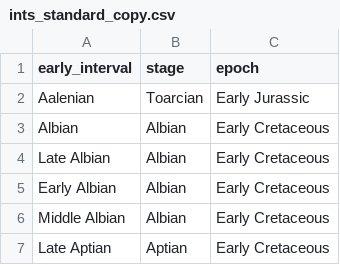
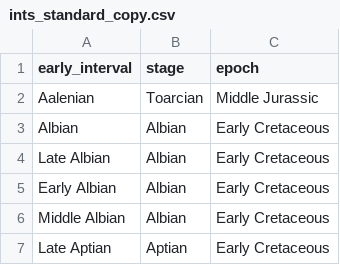
Before and after one commit to CaGrether/Pterosaurs, a CSV file: Data/Input/ints_standard_copy.csv, drawn as a sheet; only a part is shown.

```diff
--- a/Data/Input/ints_standard_copy.csv
+++ b/Data/Input/ints_standard_copy.csv
@@ -1,3 +1,3 @@
 early_interval;stage;epoch
-Aalenian;Toarcian;Early Jurassic
+Aalenian;Toarcian;Middle Jurassic
 Albian;Albian;Early Cretaceous
```
Also changed, not shown: 1 other file.
